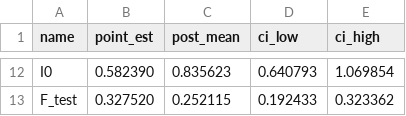
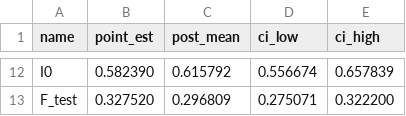
Before and after one commit to henriquedcpacheco-sys/EUVABECO_sim, a CSV file: data/age_bayes_params.csv, drawn as a sheet; only a part is shown, gaps mark what is left out; the diff covers the shown part only; the diff names each change by its address in the sheet, - before the commit and + after, or states it on an @@ line.

Commit message:
Use the 20k-iteration chain for the age-Bayes parameter CI table
point_est is unchanged (the optimizer output is identical regardless
of chain length -- verified 20k vs 200k p_opt match to machine
precision). post_mean/ci_low/ci_high now come from d2_bayes.mat (the
app's original 20k-iteration DRAM run, first 30% discarded) rather
than the 200k confirmatory run used in the thesis text.

```diff
--- a/data/age_bayes_params.csv
+++ b/data/age_bayes_params.csv
-C12 (post_mean): 0.835623
+C12 (post_mean): 0.615792
-D12 (ci_low): 0.640793
+D12 (ci_low): 0.556674
-E12 (ci_high): 1.069854
+E12 (ci_high): 0.657839
-C13 (post_mean): 0.252115
+C13 (post_mean): 0.296809
-D13 (ci_low): 0.192433
+D13 (ci_low): 0.275071
-E13 (ci_high): 0.323362
+E13 (ci_high): 0.322200
```
Also changed, not shown: 30 edited cells elsewhere in this file.
